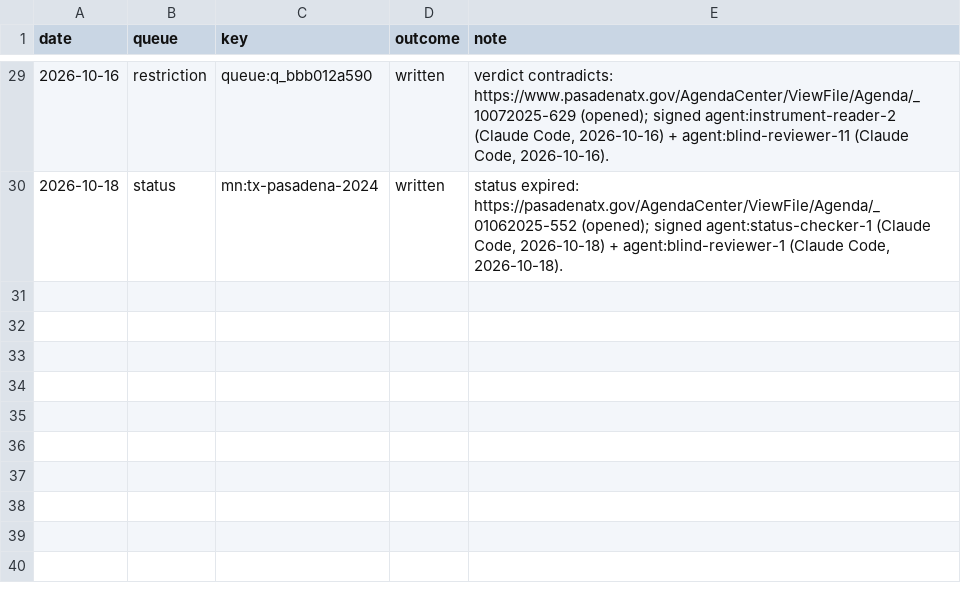
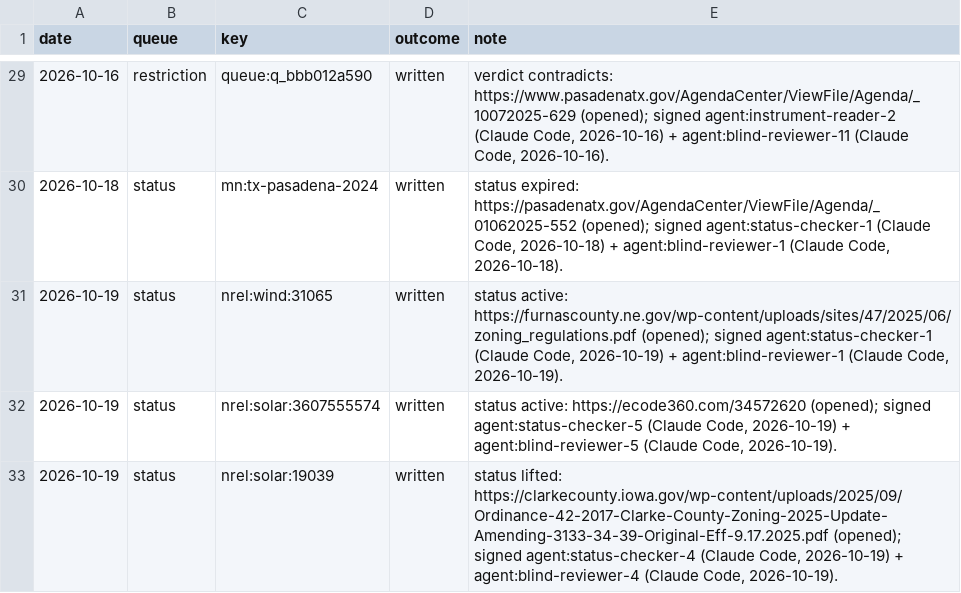
Before and after one commit to pricephillips/renewable-opposition, a CSV file: data/review/verification_log.csv, drawn as a sheet; only a part is shown, gaps mark what is left out; the diff covers the shown part only.

```diff
--- a/data/review/verification_log.csv
+++ b/data/review/verification_log.csv
@@ -30 +30,4 @@ date,queue,key,outcome,note
 2026-10-18,status,mn:tx-pasadena-2024,written,"status expired: https://pasadenatx.gov/AgendaCenter/ViewFile/Agenda/_01062025-552 (opened); signed agent:status-checker-1 (Claude Code, 2026-10-18) + agent:blind-reviewer-1 (Claude Code, 2026-10-18)."
+2026-10-19,status,nrel:wind:31065,written,"status active: https://furnascounty.ne.gov/wp-content/uploads/sites/47/2025/06/zoning_regulations.pdf (opened); signed agent:status-checker-1 (Claude Code, 2026-10-19) + agent:blind-reviewer-1 (Claude Code, 2026-10-19)."
+2026-10-19,status,nrel:solar:3607555574,written,"status active: https://ecode360.com/34572620 (opened); signed agent:status-checker-5 (Claude Code, 2026-10-19) + agent:blind-reviewer-5 (Claude Code, 2026-10-19)."
+2026-10-19,status,nrel:solar:19039,written,"status lifted: https://clarkecounty.iowa.gov/wp-content/uploads/2025/09/Ordinance-42-2017-Clarke-County-Zoning-2025-Update-Amending-3133-34-39-Original-Eff-9.17.2025.pdf (opened); signed agent:status-checker-4 (Claude Code, 2026-10-19) + agent:blind-reviewer-4 (Claude Code, 2026-10-19)."
```
Also changed, not shown: 2 added rows elsewhere in this file, 1 other file.
